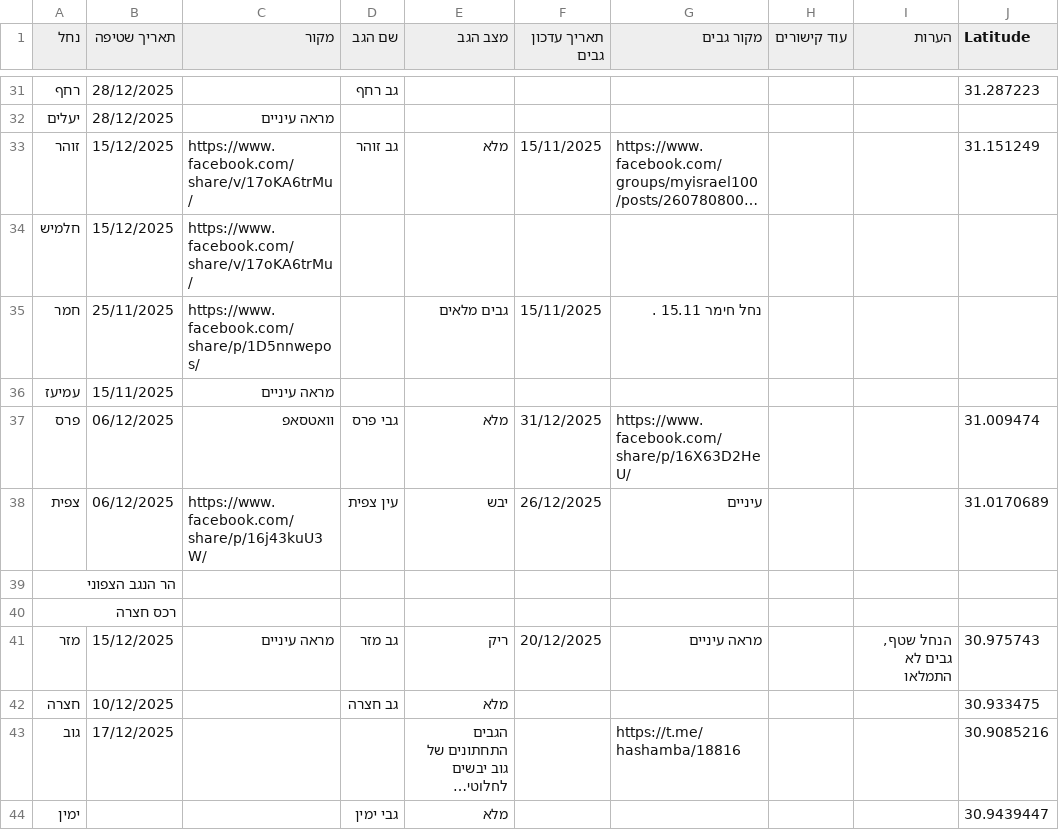
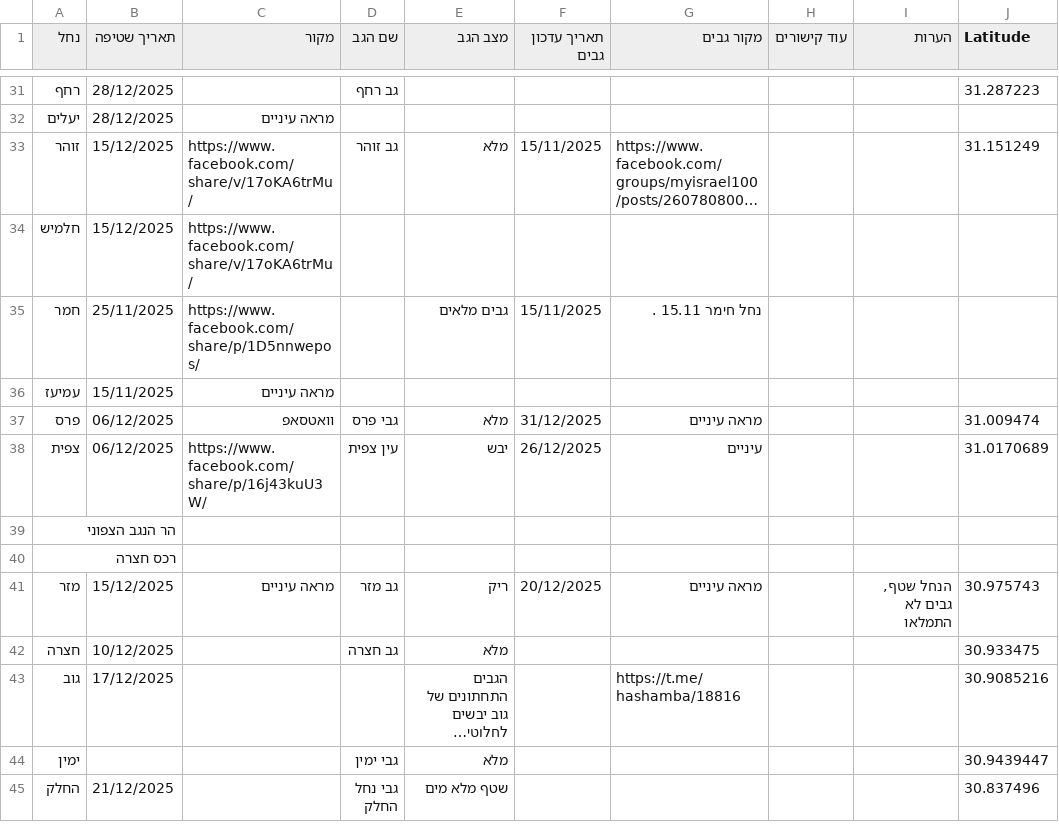
Before and after one commit to zstadler/IHMGeoJSONWaterholes, a TSV file: floods.tsv, drawn as a sheet; only a part is shown, gaps mark what is left out; the shorter side is filled out with more unchanged rows; long unchanged cells end in …; the diff names each change by its address in the sheet, - before the commit and + after, or states it on an @@ line.

```diff
--- a/floods.tsv
+++ b/floods.tsv
-G37 (מקור גבים): https://www.facebook.com/share/p/16X63D2HeU/
+G37 (מקור גבים): מראה עיניים
```
